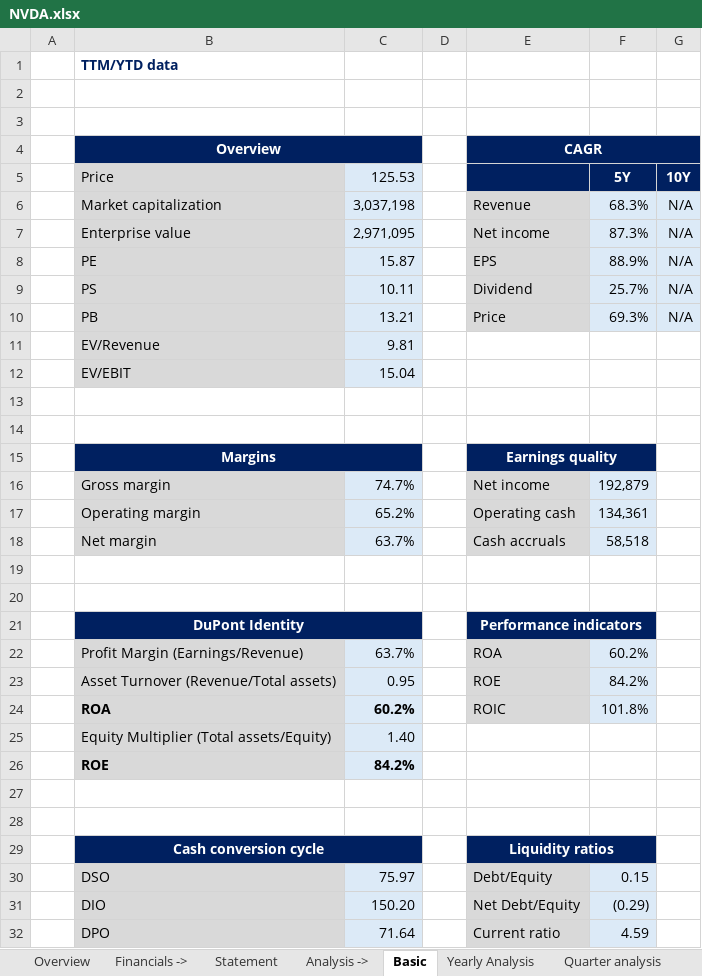
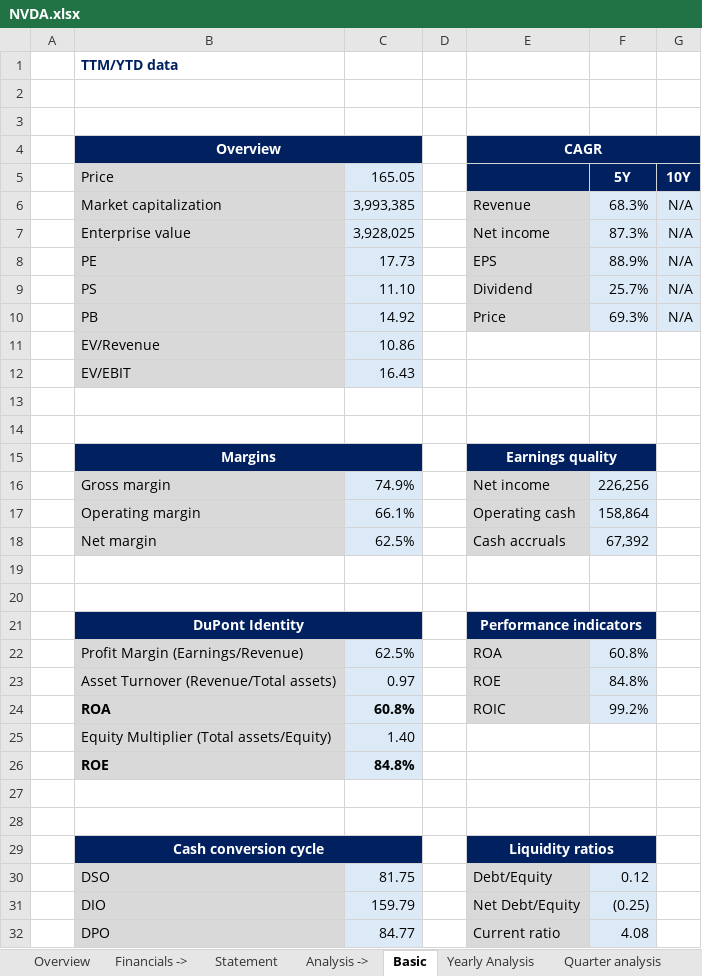
Before and after one commit to ady28/Finance-StockLists, an Excel workbook: NVDA.xlsx, sheet Basic, drawn as a sheet; only a part is shown; values as stored, in another font and other column widths than the file's, no borders; the diff covers the shown part only; the diff names each change by its address in the sheet, - before the commit and + after, or states it on an @@ line.

```diff
--- a/NVDA.xlsx (sheet Basic)
+++ b/NVDA.xlsx (sheet Basic)
-C5: 125.53
+C5: 165.05
-C6 (165.05): 3,037,198
+C6 (165.05): 3,993,385
-C7 (165.05): 2,971,095
+C7 (165.05): 3,928,025
-C8 (165.05): 15.87
+C8 (165.05): 17.73
-C9 (165.05): 10.11
+C9 (165.05): 11.10
-C10 (165.05): 13.21
+C10 (165.05): 14.92
-C11 (165.05): 9.81
+C11 (165.05): 10.86
-C12 (165.05): 15.04
+C12 (165.05): 16.43
-C16 (165.05): 74.7%
+C16 (165.05): 74.9%
-F16 (5Y): 192,879
+F16 (5Y): 226,256
-C17 (165.05): 65.2%
+C17 (165.05): 66.1%
-F17 (5Y): 134,361
+F17 (5Y): 158,864
-C18 (165.05): 63.7%
+C18 (165.05): 62.5%
-F18 (5Y): 58,518
+F18 (5Y): 67,392
-C22 (165.05): 63.7%
+C22 (165.05): 62.5%
-F22 (5Y): 60.2%
+F22 (5Y): 60.8%
-C23 (165.05): 0.95
+C23 (165.05): 0.97
-F23 (5Y): 84.2%
+F23 (5Y): 84.8%
-C24 (165.05): 60.2%
+C24 (165.05): 60.8%
-F24 (5Y): 101.8%
+F24 (5Y): 99.2%
-C26 (165.05): 84.2%
+C26 (165.05): 84.8%
-C30 (165.05): 75.97
+C30 (165.05): 81.75
-F30 (5Y): 0.15
+F30 (5Y): 0.12
-C31 (165.05): 150.20
+C31 (165.05): 159.79
-F31 (5Y): (0.29)
+F31 (5Y): (0.25)
-C32 (165.05): 71.64
+C32 (165.05): 84.77
-F32 (5Y): 4.59
+F32 (5Y): 4.08
```
Also changed, not shown: 22 edited cells elsewhere in this sheet, sheet Statement, sheet Quarter analysis, sheet Multiples, sheet Revenue, sheet COGS & OpEx, sheet WC & Investments, 9 more sheets, formulas that keep their value, charts or pictures.
